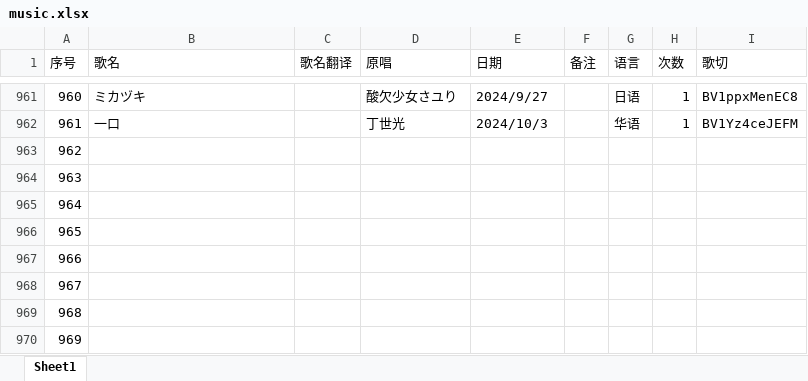
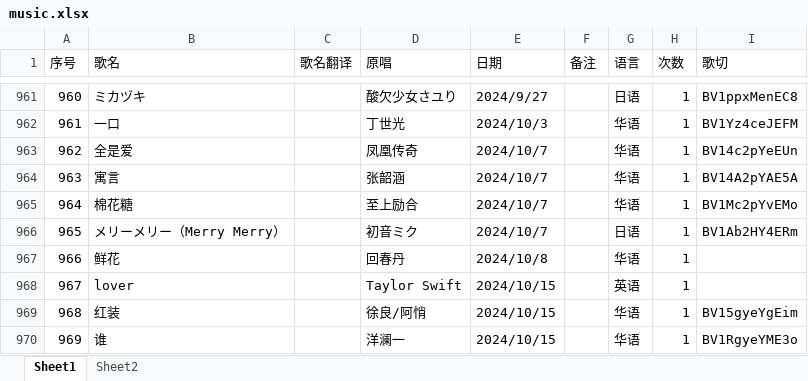
Before and after one commit to starsJuly/sui-song-list, an Excel workbook: scripts/music.xlsx, sheet Sheet1, drawn as a sheet; only a part is shown, gaps mark what is left out; values as stored, in another font and other column widths than the file's, no cell formats; the diff covers the shown part only; the diff names each change by its address in the sheet, - before the commit and + after, or states it on an @@ line.

Commit message:
歌单更新2024.10.31
歌单更新2024.10.31

```diff
--- a/scripts/music.xlsx (sheet Sheet1)
+++ b/scripts/music.xlsx (sheet Sheet1)
+sheet tab: Sheet2
-B963 (歌名): (empty)
+B963 (歌名): 全是爱
-D963 (原唱): (empty)
+D963 (原唱): 凤凰传奇
-E963:E966 (日期): (empty)
+E963:E966 (日期): 2024/10/7
-G963:G965 (语言): (empty)
+G963:G965 (语言): 华语
-H963:H970 (次数): (empty)
+H963:H970 (次数): 1
-I963 (歌切): (empty)
+I963 (歌切): BV14c2pYeEUn
-B964 (歌名): (empty)
+B964 (歌名): 寓言
-D964 (原唱): (empty)
+D964 (原唱): 张韶涵
-I964 (歌切): (empty)
+I964 (歌切): BV14A2pYAE5A
-B965 (歌名): (empty)
+B965 (歌名): 棉花糖
-D965 (原唱): (empty)
+D965 (原唱): 至上励合
-I965 (歌切): (empty)
+I965 (歌切): BV1Mc2pYvEMo
-B966 (歌名): (empty)
+B966 (歌名): メリーメリー（Merry Merry）
-D966 (原唱): (empty)
+D966 (原唱): 初音ミク
-G966 (语言): (empty)
+G966 (语言): 日语
-I966 (歌切): (empty)
+I966 (歌切): BV1Ab2HY4ERm
-B967 (歌名): (empty)
+B967 (歌名): 鲜花
-D967 (原唱): (empty)
+D967 (原唱): 回春丹
-E967 (日期): (empty)
+E967 (日期): 2024/10/8
-G967 (语言): (empty)
+G967 (语言): 华语
-B968 (歌名): (empty)
+B968 (歌名): lover
-D968 (原唱): (empty)
+D968 (原唱): Taylor Swift
-E968:E970 (日期): (empty)
+E968:E970 (日期): 2024/10/15
-G968 (语言): (empty)
+G968 (语言): 英语
-B969 (歌名): (empty)
+B969 (歌名): 红装
-D969 (原唱): (empty)
+D969 (原唱): 徐良/阿悄
-G969:G970 (语言): (empty)
+G969:G970 (语言): 华语
-I969 (歌切): (empty)
+I969 (歌切): BV15gyeYgEim
-B970 (歌名): (empty)
+B970 (歌名): 谁
-D970 (原唱): (empty)
+D970 (原唱): 洋澜一
-I970 (歌切): (empty)
+I970 (歌切): BV1RgyeYME3o
```
Also changed, not shown: 101 edited cells elsewhere in this sheet, cell formats, formulas that keep their value.
